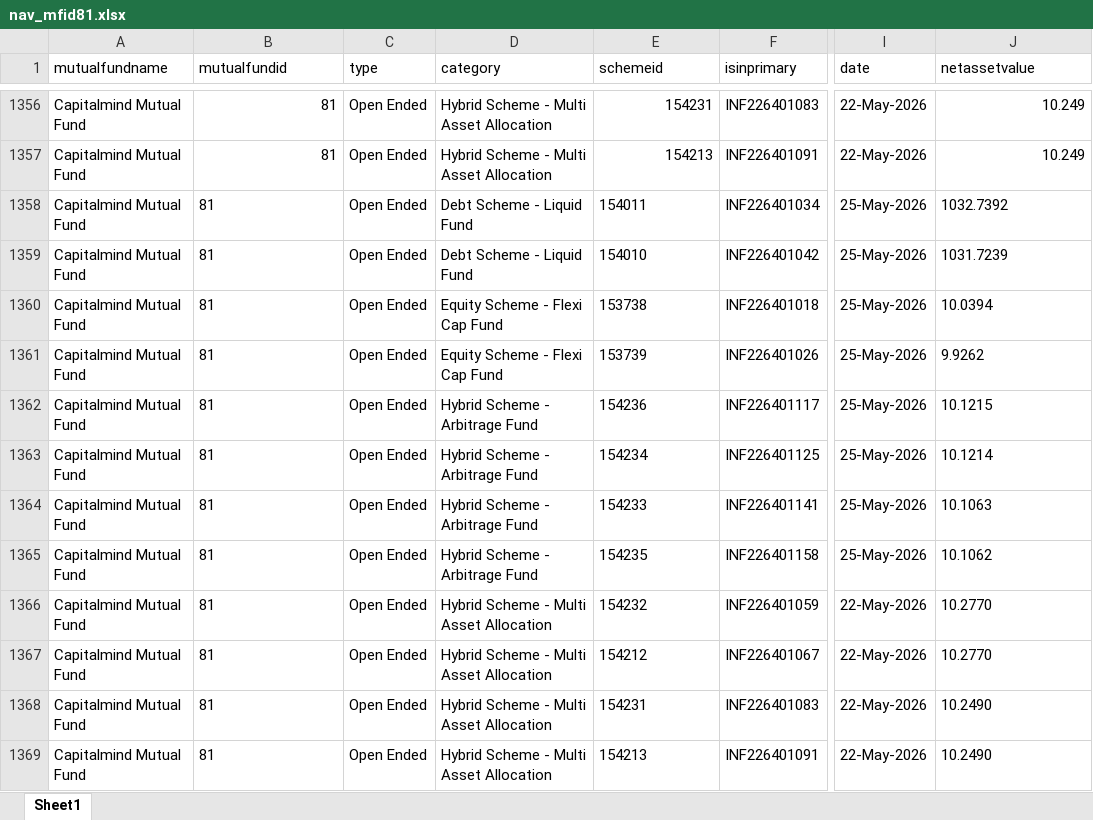
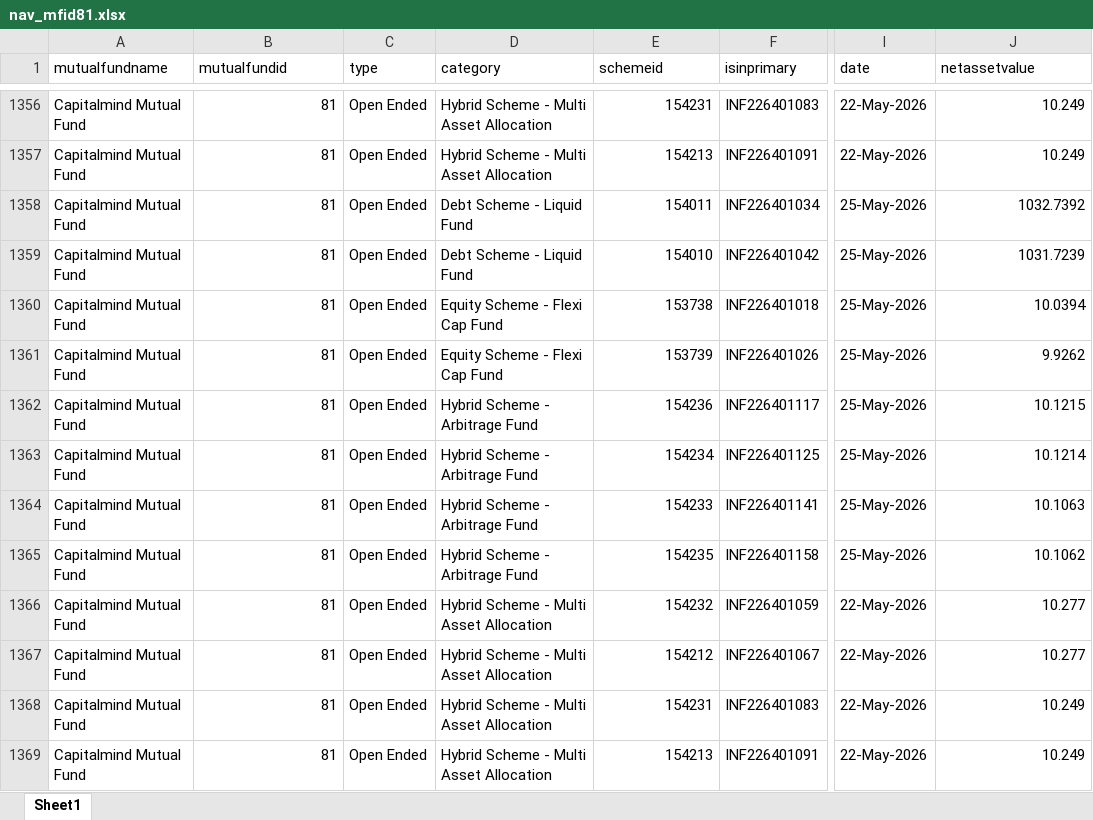
Before and after one commit to ravi-capitalmindmf/dailynavupdate, an Excel workbook: nav_history/nav_mfid81.xlsx, sheet Sheet1, drawn as a sheet; only a part is shown, gaps mark what is left out; values as stored, in another font and other column widths than the file's, no borders; the diff covers the shown part only; the diff names each change by its address in the sheet, - before the commit and + after, or states it on an @@ line.

```diff
--- a/nav_history/nav_mfid81.xlsx (sheet Sheet1)
+++ b/nav_history/nav_mfid81.xlsx (sheet Sheet1)
-B1358:B1369 alignment: left
+B1358:B1369 alignment: right
-E1358:E1369 alignment: left
+E1358:E1369 alignment: right
-J1358:J1365 alignment: left
+J1358:J1365 alignment: right
-J1366:J1367 (netassetvalue): 10.2770
+J1366:J1367 (netassetvalue): 10.277
-J1368:J1369 (netassetvalue): 10.2490
+J1368:J1369 (netassetvalue): 10.249
```
Also changed, not shown: 12 added rows elsewhere in this sheet.
